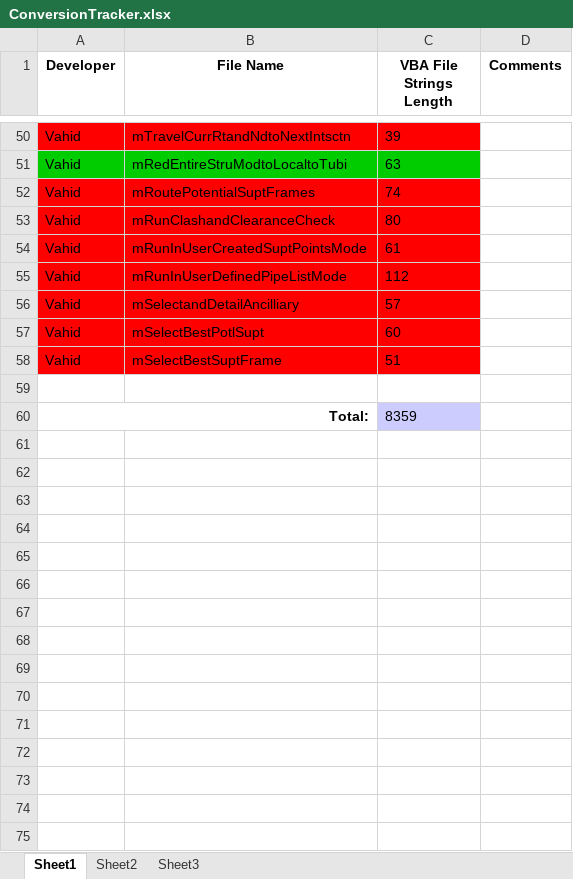
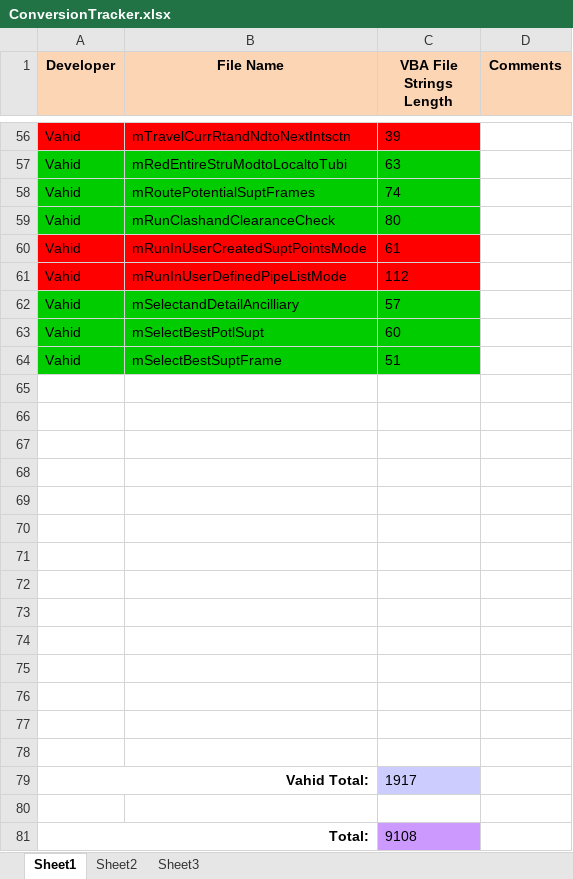
Before and after one commit to VahidDev/SupA, an Excel workbook: ConversionTracker.xlsx, sheet Sheet1, drawn as a sheet; only a part is shown, gaps mark what is left out; values as stored, in another font and other column widths than the file's, no borders; addresses are those after the commit; the diff covers the shown part only; the diff names each change by its address in the sheet, - before the commit and + after, or states it on an @@ line.

```diff
--- a/ConversionTracker.xlsx (sheet Sheet1)
+++ b/ConversionTracker.xlsx (sheet Sheet1)
-A1:D1 fill: none
+A1:D1 fill: #FCD5B5
-A58:C59 fill: #FF0000
+A58:C59 fill: #00CC00
-A62:C64 fill: #FF0000
+A62:C64 fill: #00CC00
+row 66: (empty)
+row 67: (empty)
+row 68: (empty)
+row 69: (empty)
+row 70: (empty)
+row 71: (empty)
+row 72: (empty)
+row 73: (empty)
+row 74: (empty)
+row 75: (empty)
+row 76: (empty)
+row 77: (empty)
+row 78: (empty)
+row 79: Vahid Total: |  | 1917
+row 80: (empty)
-C81 (VBA File Strings Length): 8359
+C81 (VBA File Strings Length): 9108
-C81 fill: #CCCCFF
+C81 fill: #CC99FF
```
Also changed, not shown: 6 added rows, 2 edited cells and cell formats elsewhere in this sheet, 13 other files.
